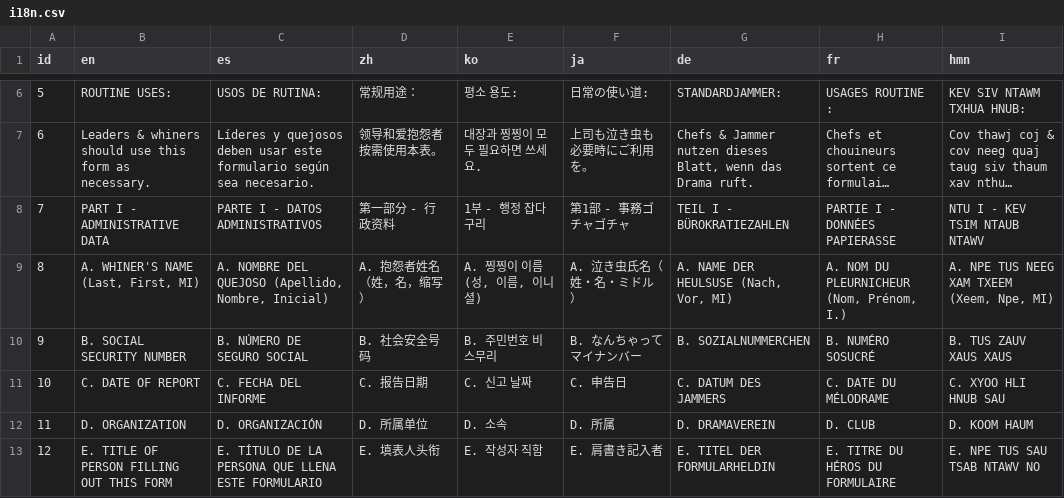
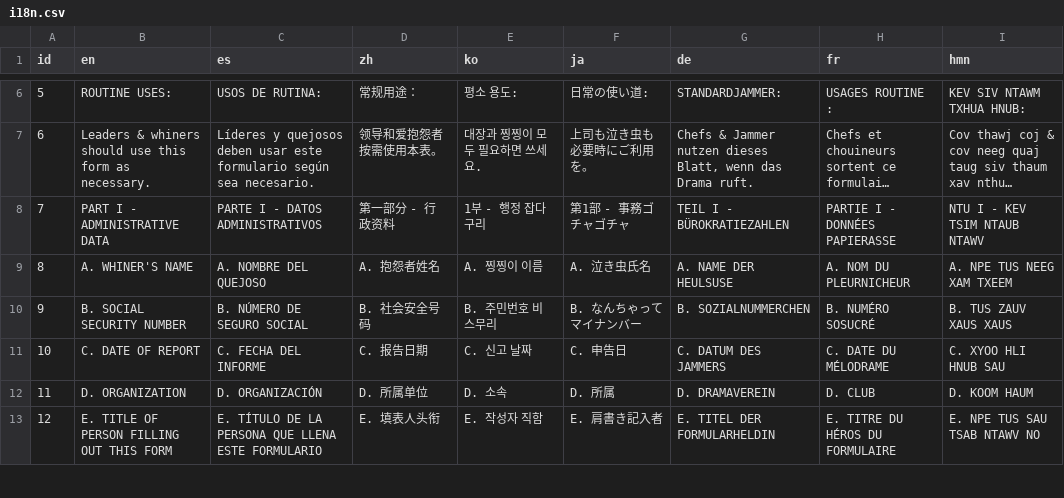
Before and after one commit to vangj/butthurt, a CSV file: python/i18n.csv, drawn as a sheet; only a part is shown, gaps mark what is left out; long unchanged cells end in ….

```diff
--- a/python/i18n.csv
+++ b/python/i18n.csv
@@ -8,3 +8,3 @@
 "7","PART I - ADMINISTRATIVE DATA","PARTE I - DATOS ADMINISTRATIVOS","第一部分 - 行政资料","1부 - 행정 잡다구리","第1部 - 事務ゴチャゴチャ","TEIL I - BÜROKRATIEZAHLEN","PARTIE I - DONNÉES PAPIERASSE","NTU I - KEV TSIM NTAUB NTAWV"
-"8","A. WHINER'S NAME (Last, First, MI)","A. NOMBRE DEL QUEJOSO (Apellido, Nombre, Inicial)","A. 抱怨者姓名（姓，名，缩写）","A. 찡찡이 이름 (성, 이름, 이니셜)","A. 泣き虫氏名（姓・名・ミドル）","A. NAME DER HEULSUSE (Nach, Vor, MI)","A. NOM DU PLEURNICHEUR (Nom, Prénom, I.)","A. NPE TUS NEEG XAM TXEEM (Xeem, Npe, MI)"
+"8","A. WHINER'S NAME","A. NOMBRE DEL QUEJOSO","A. 抱怨者姓名","A. 찡찡이 이름","A. 泣き虫氏名","A. NAME DER HEULSUSE","A. NOM DU PLEURNICHEUR","A. NPE TUS NEEG XAM TXEEM"
 "9","B. SOCIAL SECURITY NUMBER","B. NÚMERO DE SEGURO SOCIAL","B. 社会安全号码","B. 주민번호 비스무리","B. なんちゃってマイナンバー","B. SOZIALNUMMERCHEN","B. NUMÉRO SOSUCRÉ","B. TUS ZAUV XAUS XAUS"
```
Also changed, not shown: 12 other files.
